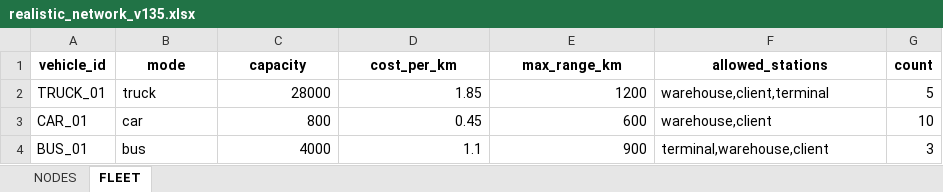
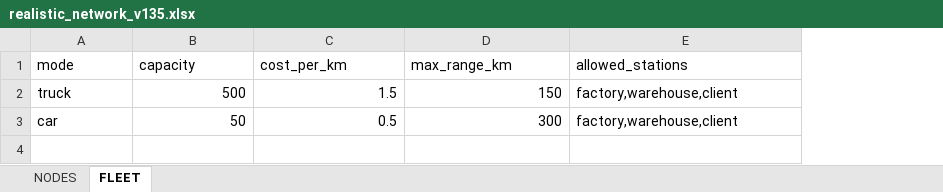
Before and after one commit to arielduarte78/Prime-Logistic-PROYECTO, an Excel workbook: data/realistic_network_v135.xlsx, sheet FLEET, drawn as a sheet; values as stored, in another font and other column widths than the file's, no borders; removed rows and columns are numbered as before the commit, all else as after; the diff names each change by its address in the sheet, - before the commit and + after, or states it on an @@ line.

```diff
--- a/data/realistic_network_v135.xlsx (sheet FLEET)
+++ b/data/realistic_network_v135.xlsx (sheet FLEET)
-column A (vehicle_id), rows 2-3: TRUCK_01 | CAR_01
-column G (count), rows 2-3: 5 | 10
@@ A1:E1 bold: on → off, alignment: center → left @@
-B2 (capacity): 28000
+B2 (capacity): 500
-C2 (cost_per_km): 1.85
+C2 (cost_per_km): 1.5
-D2 (max_range_km): 1200
+D2 (max_range_km): 150
-E2 (allowed_stations): warehouse,client,terminal
+E2 (allowed_stations): factory,warehouse,client
-B3 (capacity): 800
+B3 (capacity): 50
-C3 (cost_per_km): 0.45
+C3 (cost_per_km): 0.5
-D3 (max_range_km): 600
+D3 (max_range_km): 300
-E3 (allowed_stations): warehouse,client
+E3 (allowed_stations): factory,warehouse,client
-row 4: BUS_01 | bus | 4000 | 1.1 | 900 | terminal,warehouse,client | 3
```
Also changed, not shown: sheet NODES, 4 other files.
